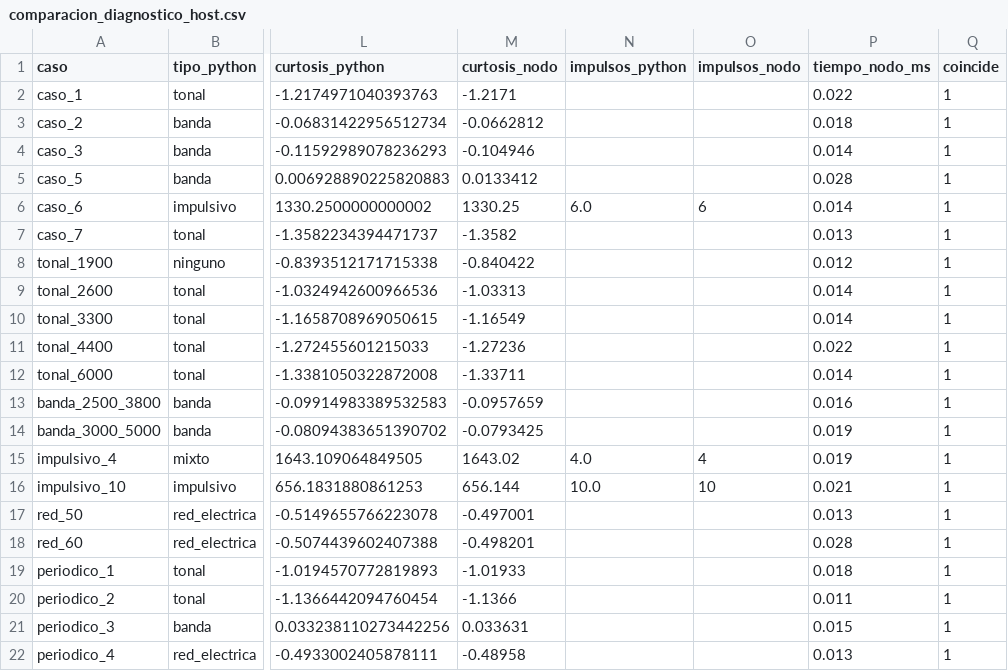
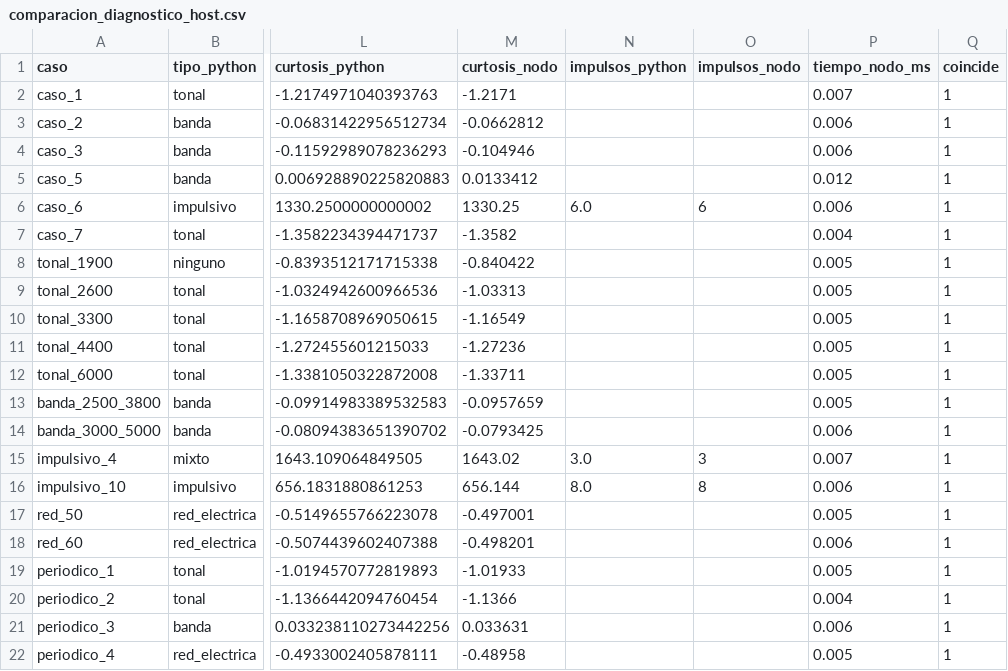
Before and after one commit to gabonm14/gnunez_asm_2026_s2, a CSV file: proyecto_grupal_1_reduccion_ruido/nodo1/resultados/comparacion_diagnostico_host.csv, drawn as a sheet; only a part is shown, gaps mark what is left out; the diff names each change by its address in the sheet, - before the commit and + after, or states it on an @@ line.

```diff
--- a/proyecto_grupal_1_reduccion_ruido/nodo1/resultados/comparacion_diagnostico_host.csv
+++ b/proyecto_grupal_1_reduccion_ruido/nodo1/resultados/comparacion_diagnostico_host.csv
-P2 (tiempo_nodo_ms): 0.022
+P2 (tiempo_nodo_ms): 0.007
-P3 (tiempo_nodo_ms): 0.018
+P3 (tiempo_nodo_ms): 0.006
-P4 (tiempo_nodo_ms): 0.014
+P4 (tiempo_nodo_ms): 0.006
-P5 (tiempo_nodo_ms): 0.028
+P5 (tiempo_nodo_ms): 0.012
-P6 (tiempo_nodo_ms): 0.014
+P6 (tiempo_nodo_ms): 0.006
-P7 (tiempo_nodo_ms): 0.013
+P7 (tiempo_nodo_ms): 0.004
-P8 (tiempo_nodo_ms): 0.012
+P8 (tiempo_nodo_ms): 0.005
-P9:P10 (tiempo_nodo_ms): 0.014
+P9:P10 (tiempo_nodo_ms): 0.005
-P11 (tiempo_nodo_ms): 0.022
+P11 (tiempo_nodo_ms): 0.005
-P12 (tiempo_nodo_ms): 0.014
+P12 (tiempo_nodo_ms): 0.005
-P13 (tiempo_nodo_ms): 0.016
+P13 (tiempo_nodo_ms): 0.005
-P14 (tiempo_nodo_ms): 0.019
+P14 (tiempo_nodo_ms): 0.006
-N15 (impulsos_python): 4.0
+N15 (impulsos_python): 3.0
-O15 (impulsos_nodo): 4
+O15 (impulsos_nodo): 3
-P15 (tiempo_nodo_ms): 0.019
+P15 (tiempo_nodo_ms): 0.007
-N16 (impulsos_python): 10.0
+N16 (impulsos_python): 8.0
-O16 (impulsos_nodo): 10
+O16 (impulsos_nodo): 8
-P16 (tiempo_nodo_ms): 0.021
+P16 (tiempo_nodo_ms): 0.006
-P17 (tiempo_nodo_ms): 0.013
+P17 (tiempo_nodo_ms): 0.005
-P18 (tiempo_nodo_ms): 0.028
+P18 (tiempo_nodo_ms): 0.006
-P19 (tiempo_nodo_ms): 0.018
+P19 (tiempo_nodo_ms): 0.005
-P20 (tiempo_nodo_ms): 0.011
+P20 (tiempo_nodo_ms): 0.004
-P21 (tiempo_nodo_ms): 0.015
+P21 (tiempo_nodo_ms): 0.006
-P22 (tiempo_nodo_ms): 0.013
+P22 (tiempo_nodo_ms): 0.005
```
Also changed, not shown: proyecto_grupal_1_reduccion_ruido/resultados/diagnostico_barrido.csv, proyecto_grupal_1_reduccion_ruido/resultados/diagnostico_casos.csv, 21 other files.
